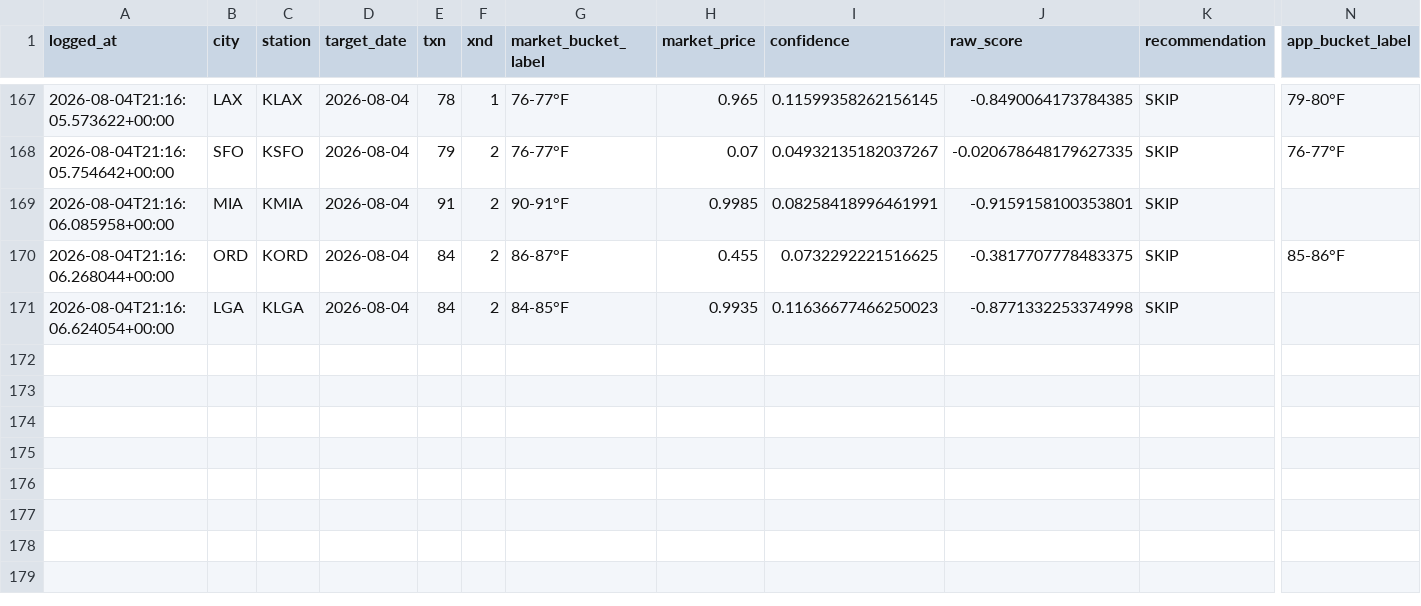
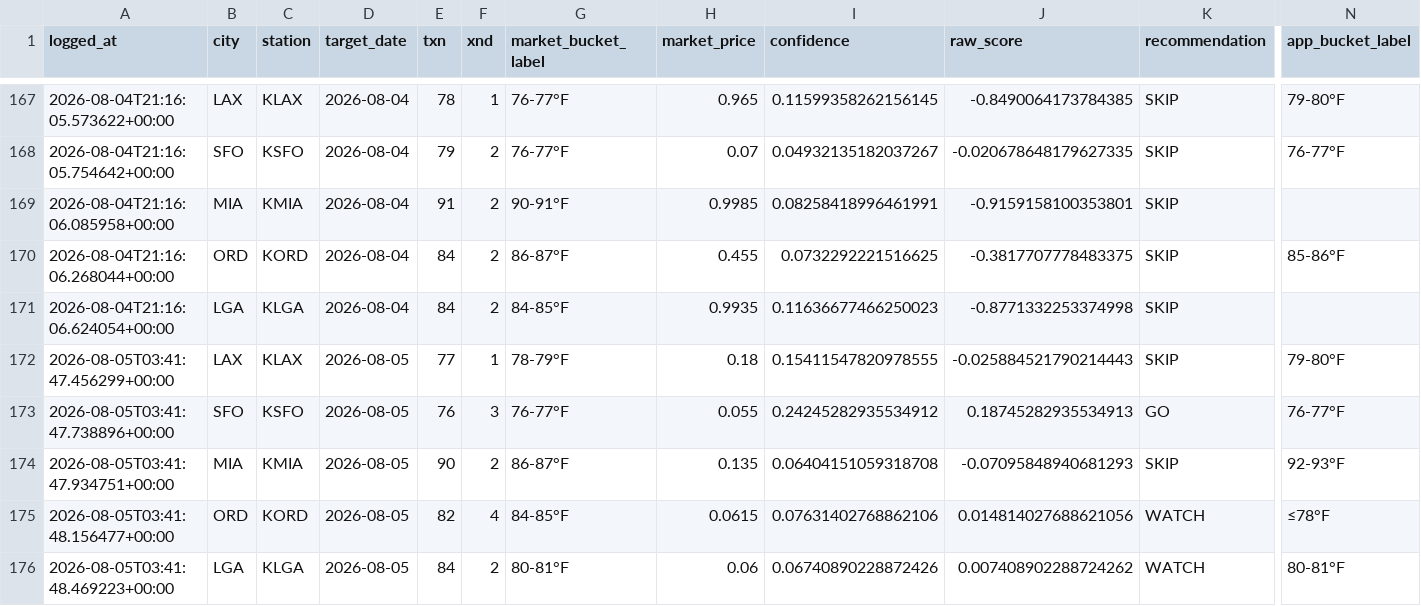
Before and after one commit to sso233x/weather-bot, a CSV file: trade_log.csv, drawn as a sheet; only a part is shown, gaps mark what is left out; rows hold the shown columns only; the diff names each change by its address in the sheet, - before the commit and + after, or states it on an @@ line.

```diff
--- a/trade_log.csv
+++ b/trade_log.csv
+row 172: 2026-08-05T03:41:47.456299+00:00 | LAX | KLAX | 2026-08-05 | 77 | 1 | 78-79°F | 0.18 | 0.15411547820978555 | -0.025884521790214443 | SKIP | 79-80°F
+row 173: 2026-08-05T03:41:47.738896+00:00 | SFO | KSFO | 2026-08-05 | 76 | 3 | 76-77°F | 0.055 | 0.24245282935534912 | 0.18745282935534913 | GO | 76-77°F
+row 174: 2026-08-05T03:41:47.934751+00:00 | MIA | KMIA | 2026-08-05 | 90 | 2 | 86-87°F | 0.135 | 0.06404151059318708 | -0.07095848940681293 | SKIP | 92-93°F
+row 175: 2026-08-05T03:41:48.156477+00:00 | ORD | KORD | 2026-08-05 | 82 | 4 | 84-85°F | 0.0615 | 0.07631402768862106 | 0.014814027688621056 | WATCH | ≤78°F
+row 176: 2026-08-05T03:41:48.469223+00:00 | LGA | KLGA | 2026-08-05 | 84 | 2 | 80-81°F | 0.06 | 0.06740890228872426 | 0.007408902288724262 | WATCH | 80-81°F
```
Also changed, not shown: 1 other file.
